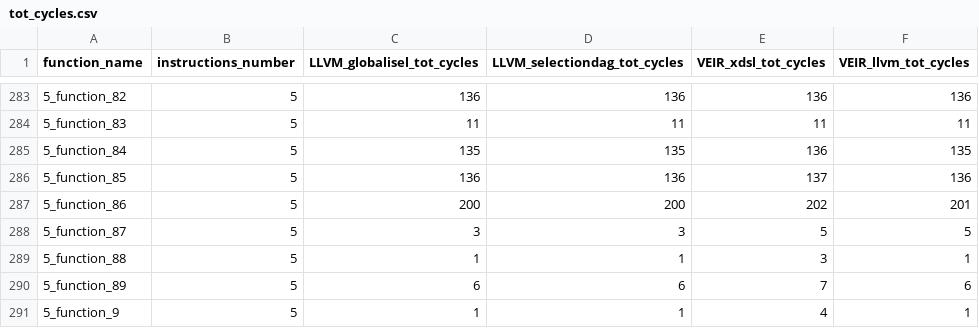
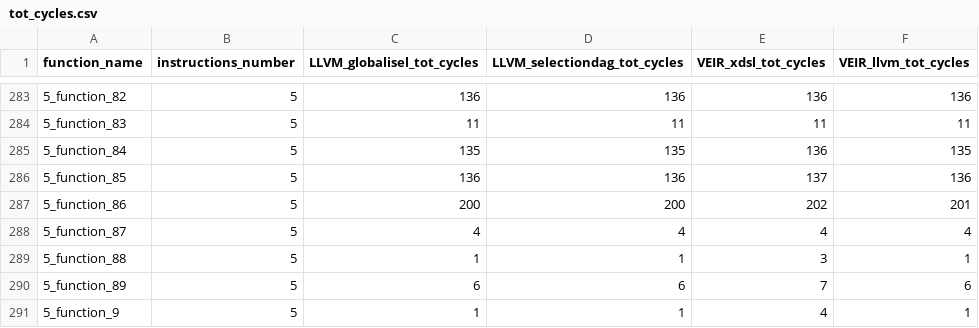
Before and after one commit to opencompl/llvm-riscv-backend-evaluation, a CSV file: mca-analysis/data/tot_cycles.csv, drawn as a sheet; only a part is shown, gaps mark what is left out.

```diff
--- a/mca-analysis/data/tot_cycles.csv
+++ b/mca-analysis/data/tot_cycles.csv
@@ -287,3 +287,3 @@ function_name,instructions_number,LLVM_globalisel_tot_cycles,LLVM_selectiondag_t
 5_function_86,5,200,200,202,201
-5_function_87,5,3,3,5,5
+5_function_87,5,4,4,4,4
 5_function_88,5,1,1,3,1
```
Also changed, not shown: mca-analysis/data/tot_instructions.csv, mca-analysis/data/tot_uops.csv, 50 other files.
